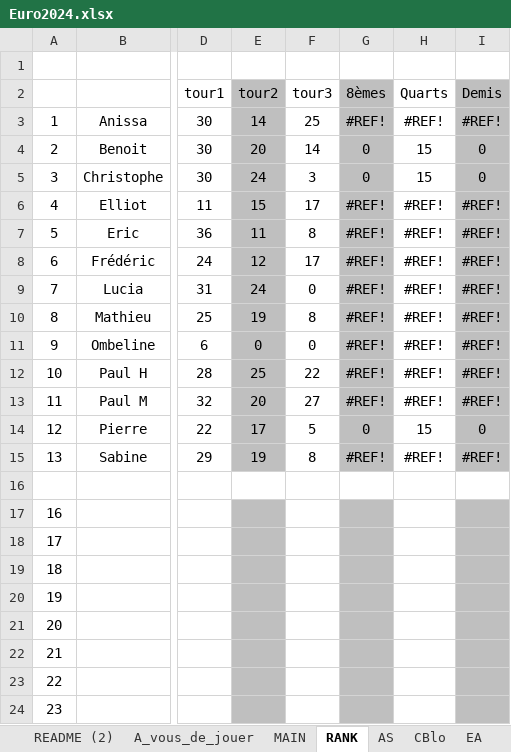
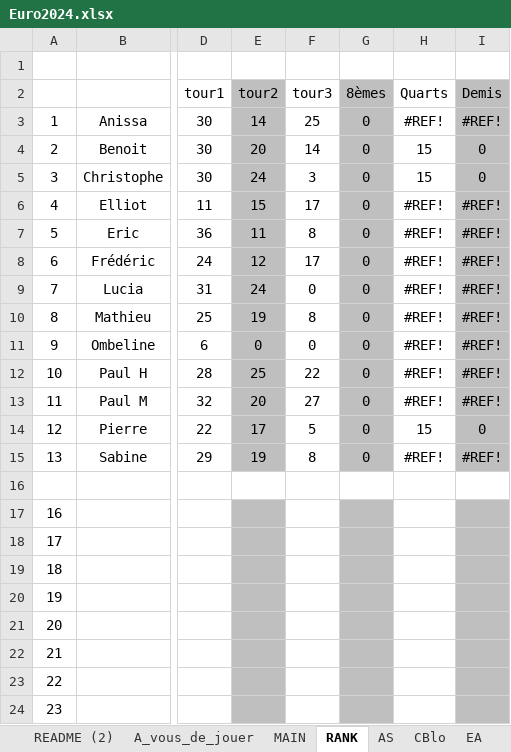
Before and after one commit to blbw2/pronoseuros, an Excel workbook: Euro2024.xlsx, sheet RANK, drawn as a sheet; only a part is shown, gaps mark what is left out; values as stored, in another font and other column widths than the file's, no borders; the diff names each change by its address in the sheet, - before the commit and + after, or states it on an @@ line.

Commit message:
added 8e column

```diff
--- a/Euro2024.xlsx (sheet RANK)
+++ b/Euro2024.xlsx (sheet RANK)
-G3 (8èmes): #REF!
+G3 (8èmes): 0
-G6:G13 (8èmes): #REF!
+G6:G13 (8èmes): 0
-G15 (8èmes): #REF!
+G15 (8èmes): 0
```
Also changed, not shown: formulas that keep their value, 3 other files.
